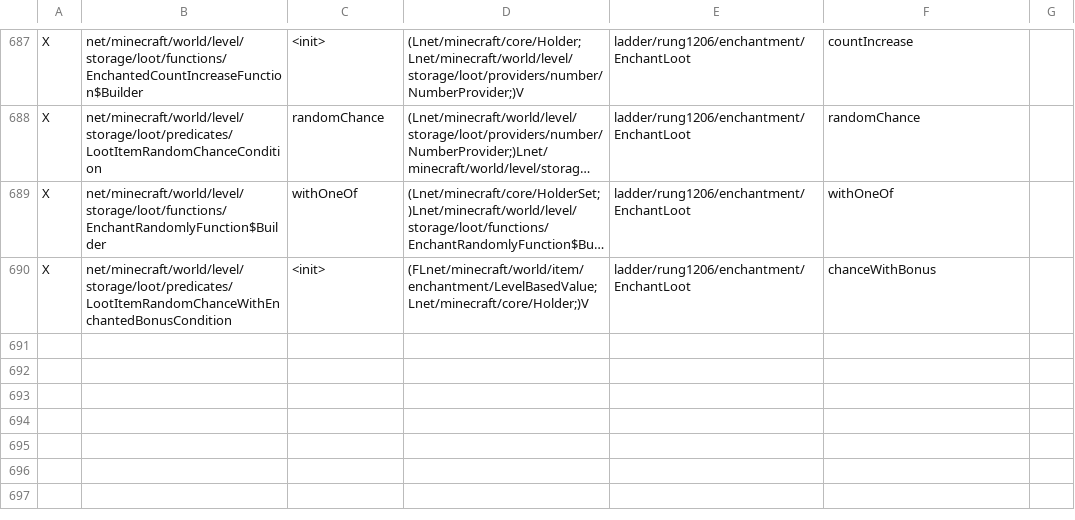
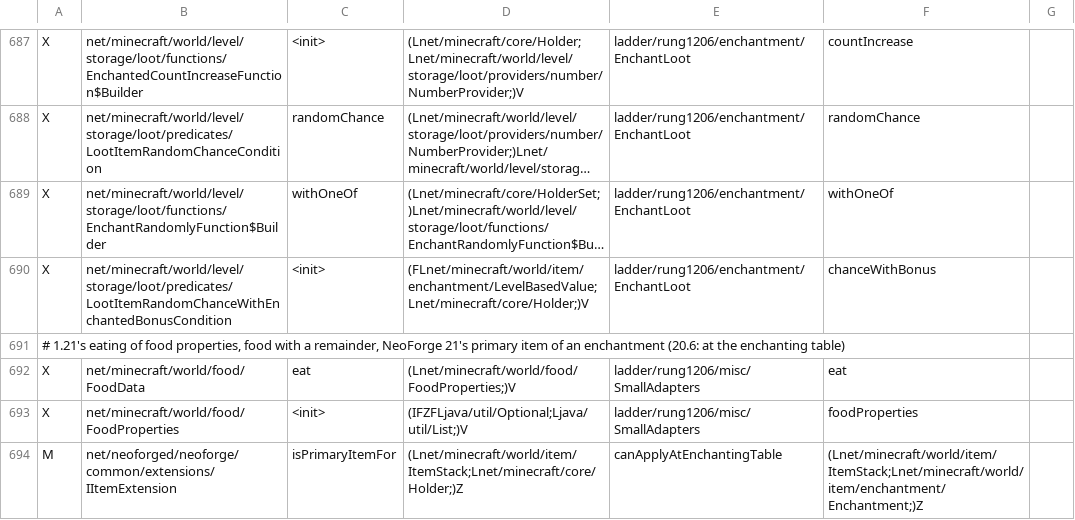
Before and after one commit to Xponer2/translator, a TSV file: adapters_1_20_6/src/main/resources/ladder-rules.tsv, drawn as a sheet; only a part is shown, gaps mark what is left out; long unchanged cells end in …; the diff names each change by its address in the sheet, - before the commit and + after, or states it on an @@ line.

```diff
--- a/adapters_1_20_6/src/main/resources/ladder-rules.tsv
+++ b/adapters_1_20_6/src/main/resources/ladder-rules.tsv
+row 691: # 1.21's eating of food properties, food with a remainder, NeoForge 21's primary item of an enchantment (20.6: at the enchanting table)
+row 692: X | net/minecraft/world/food/FoodData | eat | (Lnet/minecraft/world/food/FoodProperties;)V | ladder/rung1206/misc/SmallAdapters | eat
+row 693: X | net/minecraft/world/food/FoodProperties | <init> | (IFZFLjava/util/Optional;Ljava/util/List;)V | ladder/rung1206/misc/SmallAdapters | foodProperties
+row 694: M | net/neoforged/neoforge/common/extensions/IItemExtension | isPrimaryItemFor | (Lnet/minecraft/world/item/ItemStack;Lnet/minecraft/core/Holder;)Z | canApplyAtEnchantingTable | (Lnet/minecraft/world/item/ItemStack;Lnet/minecraft/world/item/enchantment/Enchantment;)Z
```
Also changed, not shown: 2 other files.
